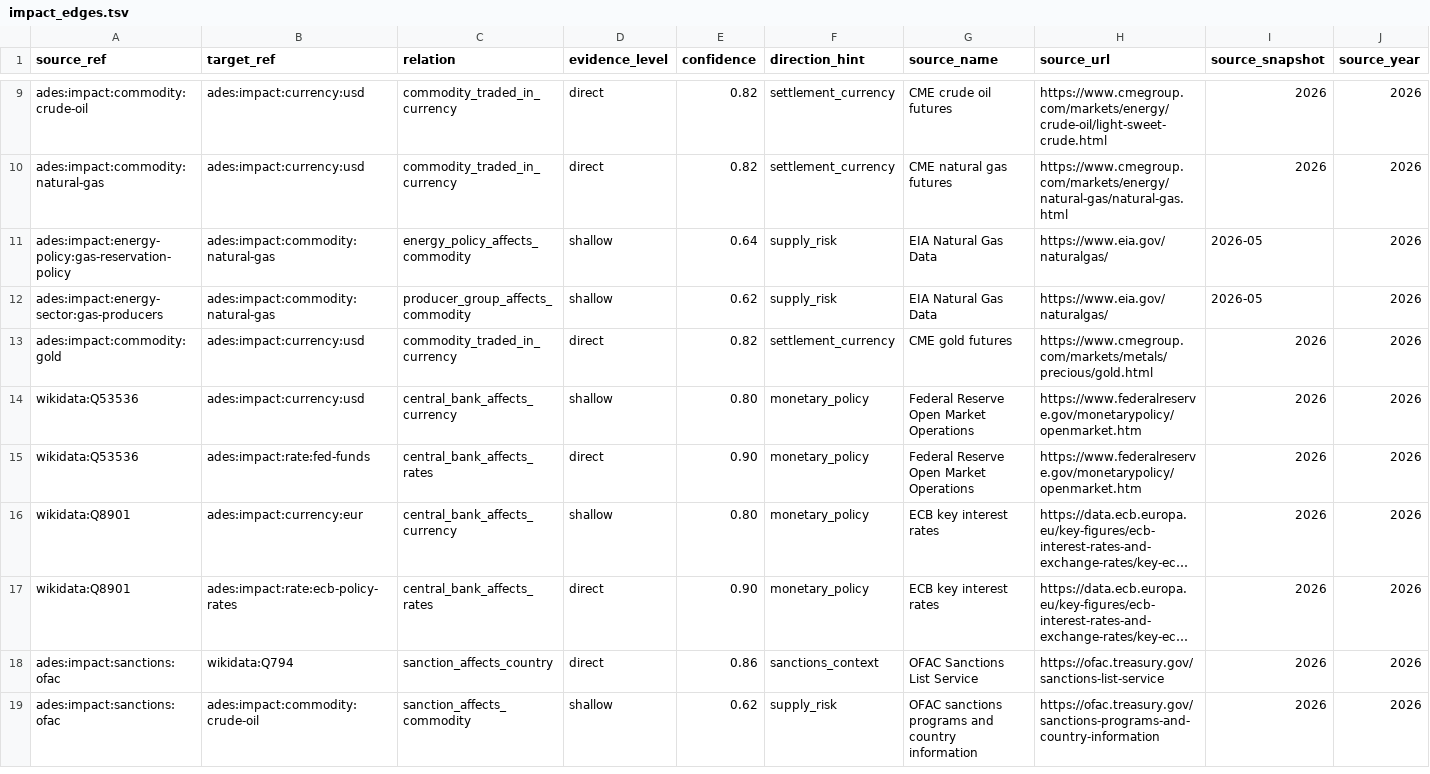
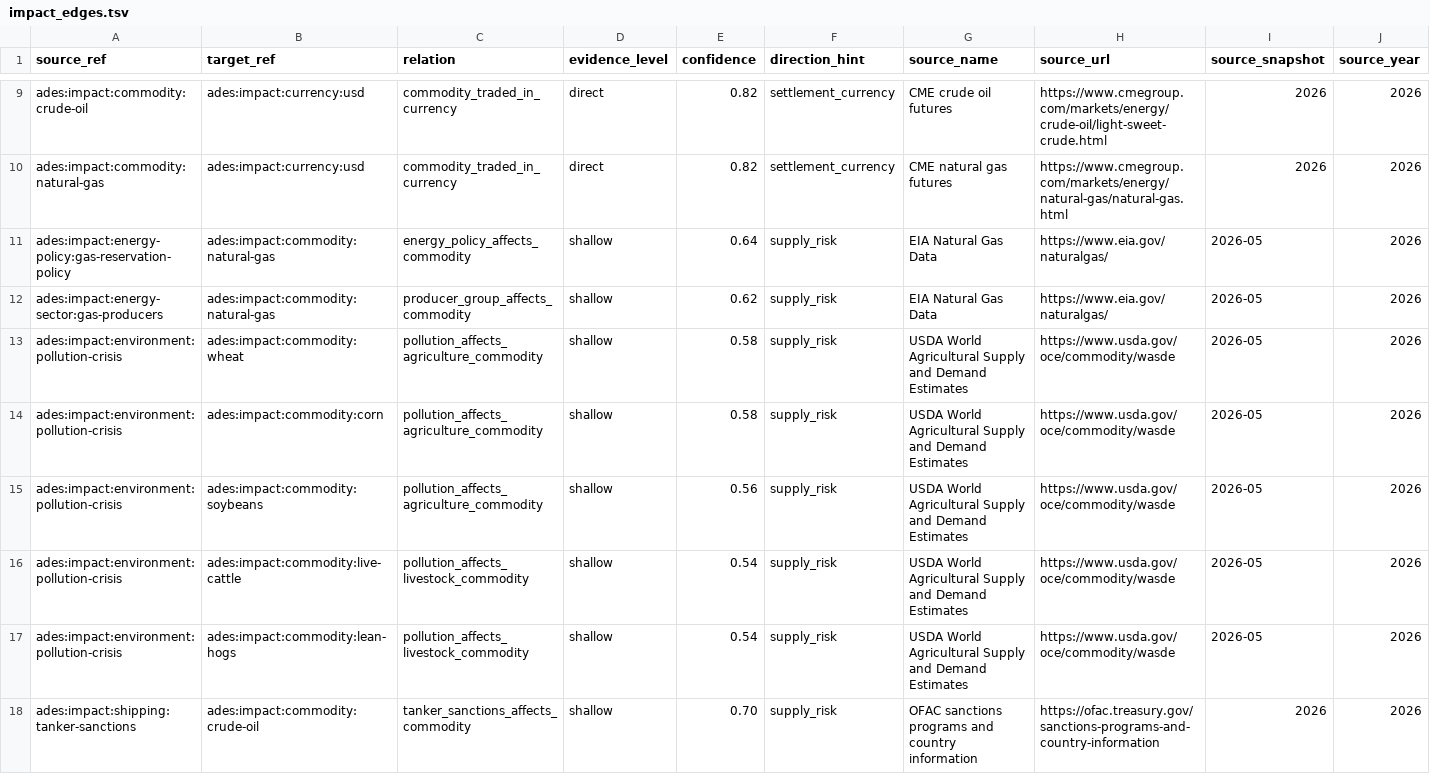
Before and after one commit to bekirdag/ades, a TSV file: src/ades/resources/impact/phase1_starter/impact_edges.tsv, drawn as a sheet; only a part is shown, gaps mark what is left out; the shorter side is filled out with more unchanged rows; long unchanged cells end in …; rows hold the shown columns only; the diff covers the shown part only; the diff names each change by its address in the sheet, - before the commit and + after, or states it on an @@ line.

Commit message:
Expand ADES review relationship coverage

```diff
--- a/src/ades/resources/impact/phase1_starter/impact_edges.tsv
+++ b/src/ades/resources/impact/phase1_starter/impact_edges.tsv
+row 13: ades:impact:environment:pollution-crisis | ades:impact:commodity:wheat | pollution_affects_agriculture_commodity | shallow | 0.58 | supply_risk | USDA World Agricultural Supply and Demand Estimates | https://www.usda.gov/oce/commodity/wasde | 2026-05 | 2026
+row 14: ades:impact:environment:pollution-crisis | ades:impact:commodity:corn | pollution_affects_agriculture_commodity | shallow | 0.58 | supply_risk | USDA World Agricultural Supply and Demand Estimates | https://www.usda.gov/oce/commodity/wasde | 2026-05 | 2026
+row 15: ades:impact:environment:pollution-crisis | ades:impact:commodity:soybeans | pollution_affects_agriculture_commodity | shallow | 0.56 | supply_risk | USDA World Agricultural Supply and Demand Estimates | https://www.usda.gov/oce/commodity/wasde | 2026-05 | 2026
+row 16: ades:impact:environment:pollution-crisis | ades:impact:commodity:live-cattle | pollution_affects_livestock_commodity | shallow | 0.54 | supply_risk | USDA World Agricultural Supply and Demand Estimates | https://www.usda.gov/oce/commodity/wasde | 2026-05 | 2026
+row 17: ades:impact:environment:pollution-crisis | ades:impact:commodity:lean-hogs | pollution_affects_livestock_commodity | shallow | 0.54 | supply_risk | USDA World Agricultural Supply and Demand Estimates | https://www.usda.gov/oce/commodity/wasde | 2026-05 | 2026
+row 18: ades:impact:shipping:tanker-sanctions | ades:impact:commodity:crude-oil | tanker_sanctions_affects_commodity | shallow | 0.70 | supply_risk | OFAC sanctions programs and country information | https://ofac.treasury.gov/sanctions-programs-and-country-information | 2026 | 2026
```
Also changed, not shown: 6 added rows elsewhere in this file, src/ades/resources/impact/phase1_starter/impact_nodes.tsv, 6 other files.
